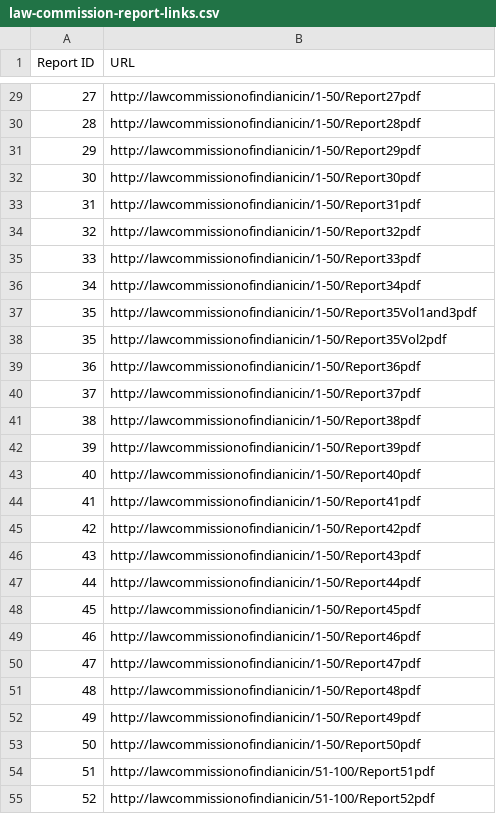
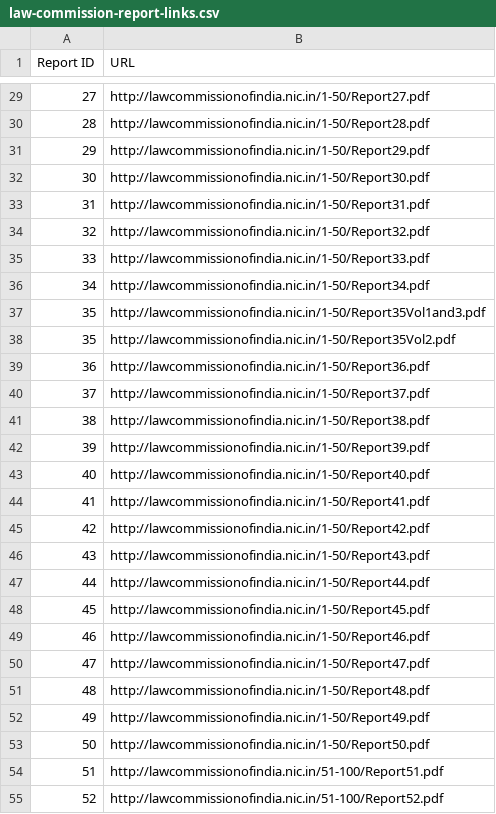
Before and after one commit to apoorv74/law-commission-reports, a CSV file: data/law-commission-report-links.csv, drawn as a sheet; only a part is shown, gaps mark what is left out; the diff covers the shown part only.

Commit message:
Update report links

```diff
--- a/data/law-commission-report-links.csv
+++ b/data/law-commission-report-links.csv
@@ -29,27 +29,27 @@ Report ID,URL
-27,http://lawcommissionofindianicin/1-50/Report27pdf
-28,http://lawcommissionofindianicin/1-50/Report28pdf
-29,http://lawcommissionofindianicin/1-50/Report29pdf
-30,http://lawcommissionofindianicin/1-50/Report30pdf
-31,http://lawcommissionofindianicin/1-50/Report31pdf
-32,http://lawcommissionofindianicin/1-50/Report32pdf
-33,http://lawcommissionofindianicin/1-50/Report33pdf
-34,http://lawcommissionofindianicin/1-50/Report34pdf
-35,http://lawcommissionofindianicin/1-50/Report35Vol1and3pdf
-35,http://lawcommissionofindianicin/1-50/Report35Vol2pdf
-36,http://lawcommissionofindianicin/1-50/Report36pdf
-37,http://lawcommissionofindianicin/1-50/Report37pdf
-38,http://lawcommissionofindianicin/1-50/Report38pdf
-39,http://lawcommissionofindianicin/1-50/Report39pdf
-40,http://lawcommissionofindianicin/1-50/Report40pdf
-41,http://lawcommissionofindianicin/1-50/Report41pdf
-42,http://lawcommissionofindianicin/1-50/Report42pdf
-43,http://lawcommissionofindianicin/1-50/Report43pdf
-44,http://lawcommissionofindianicin/1-50/Report44pdf
-45,http://lawcommissionofindianicin/1-50/Report45pdf
-46,http://lawcommissionofindianicin/1-50/Report46pdf
-47,http://lawcommissionofindianicin/1-50/Report47pdf
-48,http://lawcommissionofindianicin/1-50/Report48pdf
-49,http://lawcommissionofindianicin/1-50/Report49pdf
-50,http://lawcommissionofindianicin/1-50/Report50pdf
-51,http://lawcommissionofindianicin/51-100/Report51pdf
-52,http://lawcommissionofindianicin/51-100/Report52pdf
+27,http://lawcommissionofindia.nic.in/1-50/Report27.pdf
+28,http://lawcommissionofindia.nic.in/1-50/Report28.pdf
+29,http://lawcommissionofindia.nic.in/1-50/Report29.pdf
+30,http://lawcommissionofindia.nic.in/1-50/Report30.pdf
+31,http://lawcommissionofindia.nic.in/1-50/Report31.pdf
+32,http://lawcommissionofindia.nic.in/1-50/Report32.pdf
+33,http://lawcommissionofindia.nic.in/1-50/Report33.pdf
+34,http://lawcommissionofindia.nic.in/1-50/Report34.pdf
+35,http://lawcommissionofindia.nic.in/1-50/Report35Vol1and3.pdf
+35,http://lawcommissionofindia.nic.in/1-50/Report35Vol2.pdf
+36,http://lawcommissionofindia.nic.in/1-50/Report36.pdf
+37,http://lawcommissionofindia.nic.in/1-50/Report37.pdf
+38,http://lawcommissionofindia.nic.in/1-50/Report38.pdf
+39,http://lawcommissionofindia.nic.in/1-50/Report39.pdf
+40,http://lawcommissionofindia.nic.in/1-50/Report40.pdf
+41,http://lawcommissionofindia.nic.in/1-50/Report41.pdf
+42,http://lawcommissionofindia.nic.in/1-50/Report42.pdf
+43,http://lawcommissionofindia.nic.in/1-50/Report43.pdf
+44,http://lawcommissionofindia.nic.in/1-50/Report44.pdf
+45,http://lawcommissionofindia.nic.in/1-50/Report45.pdf
+46,http://lawcommissionofindia.nic.in/1-50/Report46.pdf
+47,http://lawcommissionofindia.nic.in/1-50/Report47.pdf
+48,http://lawcommissionofindia.nic.in/1-50/Report48.pdf
+49,http://lawcommissionofindia.nic.in/1-50/Report49.pdf
+50,http://lawcommissionofindia.nic.in/1-50/Report50.pdf
+51,http://lawcommissionofindia.nic.in/51-100/Report51.pdf
+52,http://lawcommissionofindia.nic.in/51-100/Report52.pdf
```
Also changed, not shown: 94 edited cells elsewhere in this file, 1 other file.
